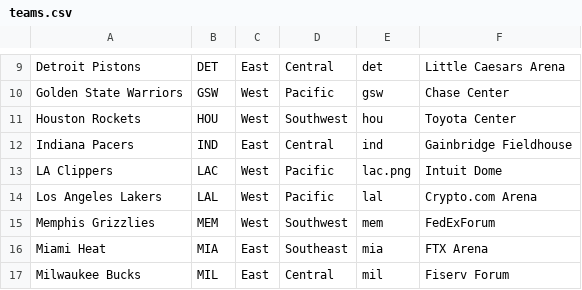
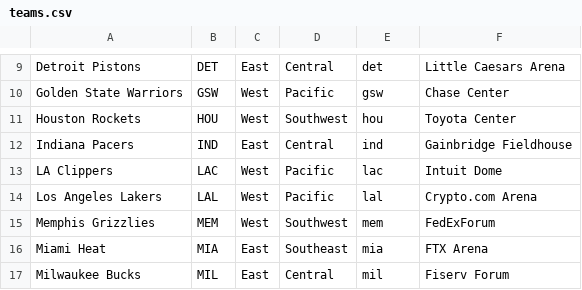
Before and after one commit to PedroAzevedo47094/hoops-dynasty, a CSV file: HoopsDynasty/app/src/main/res/raw/teams.csv, drawn as a sheet; only a part is shown, gaps mark what is left out.

Commit message:
Add the select team panel

```diff
--- a/HoopsDynasty/app/src/main/res/raw/teams.csv
+++ b/HoopsDynasty/app/src/main/res/raw/teams.csv
@@ -12,3 +12,3 @@ Houston Rockets,HOU,West,Southwest,hou,Toyota Center,,,,
 Indiana Pacers,IND,East,Central,ind,Gainbridge Fieldhouse,,,,
-LA Clippers,LAC,West,Pacific,lac.png,Intuit Dome,,,,
+LA Clippers,LAC,West,Pacific,lac,Intuit Dome,,,,
 Los Angeles Lakers,LAL,West,Pacific,lal,Crypto.com Arena,,,,
```
Also changed, not shown: 10 other files.
